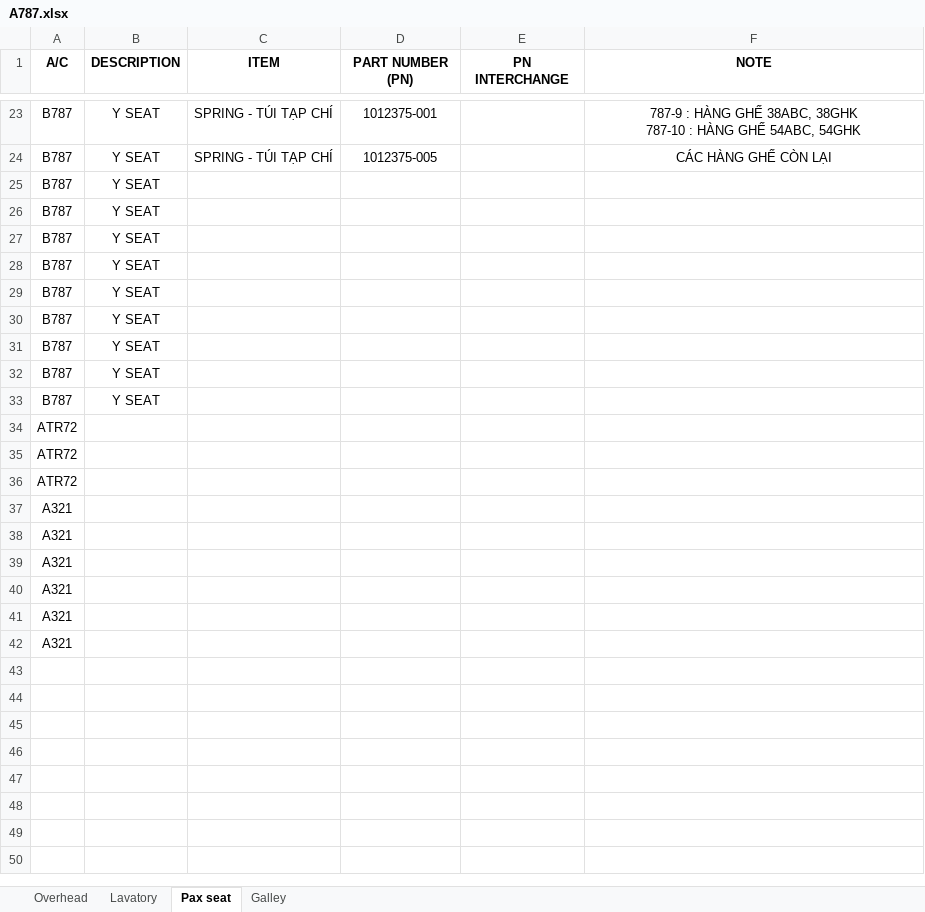
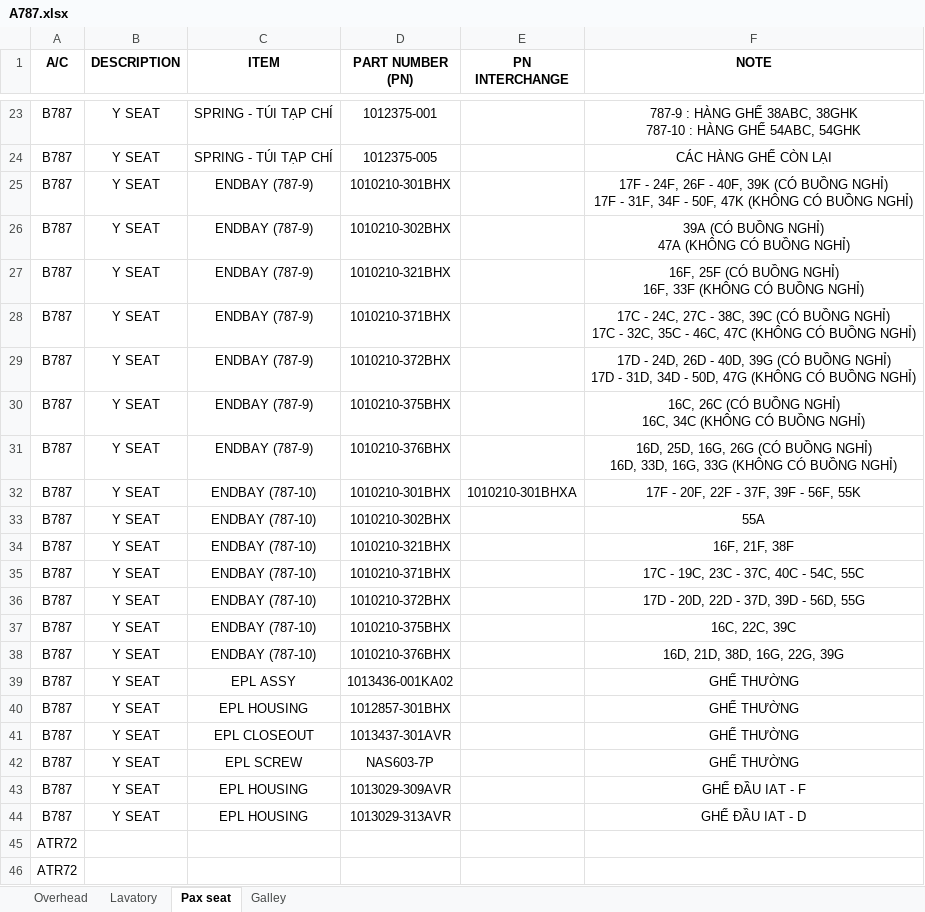
Before and after one commit to 02838-vae/cabbase, an Excel workbook: pages/A787.xlsx, sheet Pax seat, drawn as a sheet; only a part is shown, gaps mark what is left out; the shorter side is filled out with more unchanged rows; values as stored, in another font and other column widths than the file's, no borders; removed rows and columns are numbered as before the commit, all else as after; ↵ is a line break in a cell; the diff names each change by its address in the sheet, - before the commit and + after, or states it on an @@ line.

Commit message:
Add files via upload

```diff
--- a/pages/A787.xlsx (sheet Pax seat)
+++ b/pages/A787.xlsx (sheet Pax seat)
-C25:C31 (ITEM): (empty)
+C25:C31 (ITEM): ENDBAY (787-9)
-D25 (PART NUMBER (PN)): (empty)
+D25 (PART NUMBER (PN)): 1010210-301BHX
-F25 (NOTE): (empty)
+F25 (NOTE): 17F - 24F, 26F - 40F, 39K (CÓ BUỒNG NGHỈ) ↵ 17F - 31F, 34F - 50F, 47K (KHÔNG CÓ BUỒNG NGHỈ)
-D26 (PART NUMBER (PN)): (empty)
+D26 (PART NUMBER (PN)): 1010210-302BHX
-F26 (NOTE): (empty)
+F26 (NOTE): 39A (CÓ BUỒNG NGHỈ) ↵ 47A (KHÔNG CÓ BUỒNG NGHỈ)
-D27 (PART NUMBER (PN)): (empty)
+D27 (PART NUMBER (PN)): 1010210-321BHX
-F27 (NOTE): (empty)
+F27 (NOTE): 16F, 25F (CÓ BUỒNG NGHỈ) ↵ 16F, 33F (KHÔNG CÓ BUỒNG NGHỈ)
-D28 (PART NUMBER (PN)): (empty)
+D28 (PART NUMBER (PN)): 1010210-371BHX
-F28 (NOTE): (empty)
+F28 (NOTE): 17C - 24C, 27C - 38C, 39C (CÓ BUỒNG NGHỈ) ↵ 17C - 32C, 35C - 46C, 47C (KHÔNG CÓ BUỒNG NGHỈ)
-D29 (PART NUMBER (PN)): (empty)
+D29 (PART NUMBER (PN)): 1010210-372BHX
-F29 (NOTE): (empty)
+F29 (NOTE): 17D - 24D, 26D - 40D, 39G (CÓ BUỒNG NGHỈ) ↵ 17D - 31D, 34D - 50D, 47G (KHÔNG CÓ BUỒNG NGHỈ)
-D30 (PART NUMBER (PN)): (empty)
+D30 (PART NUMBER (PN)): 1010210-375BHX
-F30 (NOTE): (empty)
+F30 (NOTE): 16C, 26C (CÓ BUỒNG NGHỈ) ↵ 16C, 34C (KHÔNG CÓ BUỒNG NGHỈ)
-D31 (PART NUMBER (PN)): (empty)
+D31 (PART NUMBER (PN)): 1010210-376BHX
-F31 (NOTE): (empty)
+F31 (NOTE): 16D, 25D, 16G, 26G (CÓ BUỒNG NGHỈ) ↵ 16D, 33D, 16G, 33G (KHÔNG CÓ BUỒNG NGHỈ)
+row 32: B787 | Y SEAT | ENDBAY (787-10) | 1010210-301BHX | 1010210-301BHXA | 17F - 20F, 22F - 37F, 39F - 56F, 55K
-C33:C34 (ITEM): (empty)
+C33:C34 (ITEM): ENDBAY (787-10)
-D33 (PART NUMBER (PN)): (empty)
+D33 (PART NUMBER (PN)): 1010210-302BHX
-F33 (NOTE): (empty)
+F33 (NOTE): 55A
-D34 (PART NUMBER (PN)): (empty)
+D34 (PART NUMBER (PN)): 1010210-321BHX
-F34 (NOTE): (empty)
+F34 (NOTE): 16F, 21F, 38F
-row 34: ATR72
+row 35: B787 | Y SEAT | ENDBAY (787-10) | 1010210-371BHX |  | 17C - 19C, 23C - 37C, 40C - 54C, 55C
+row 36: B787 | Y SEAT | ENDBAY (787-10) | 1010210-372BHX |  | 17D - 20D, 22D - 37D, 39D - 56D, 55G
+row 37: B787 | Y SEAT | ENDBAY (787-10) | 1010210-375BHX |  | 16C, 22C, 39C
+row 38: B787 | Y SEAT | ENDBAY (787-10) | 1010210-376BHX |  | 16D, 21D, 38D, 16G, 22G, 39G
+row 39: B787 | Y SEAT | EPL ASSY | 1013436-001KA02 |  | GHẾ THƯỜNG
+row 40: B787 | Y SEAT | EPL HOUSING | 1012857-301BHX |  | GHẾ THƯỜNG
+row 41: B787 | Y SEAT | EPL CLOSEOUT | 1013437-301AVR |  | GHẾ THƯỜNG
+row 42: B787 | Y SEAT | EPL SCREW | NAS603-7P |  | GHẾ THƯỜNG
+row 43: B787 | Y SEAT | EPL HOUSING | 1013029-309AVR |  | GHẾ ĐẦU IAT - F
+row 44: B787 | Y SEAT | EPL HOUSING | 1013029-313AVR |  | GHẾ ĐẦU IAT - D
```
